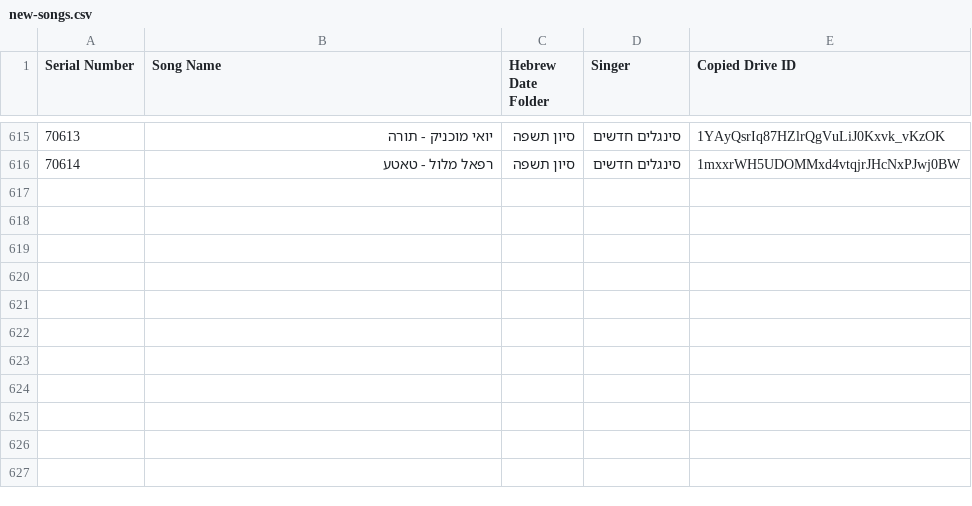
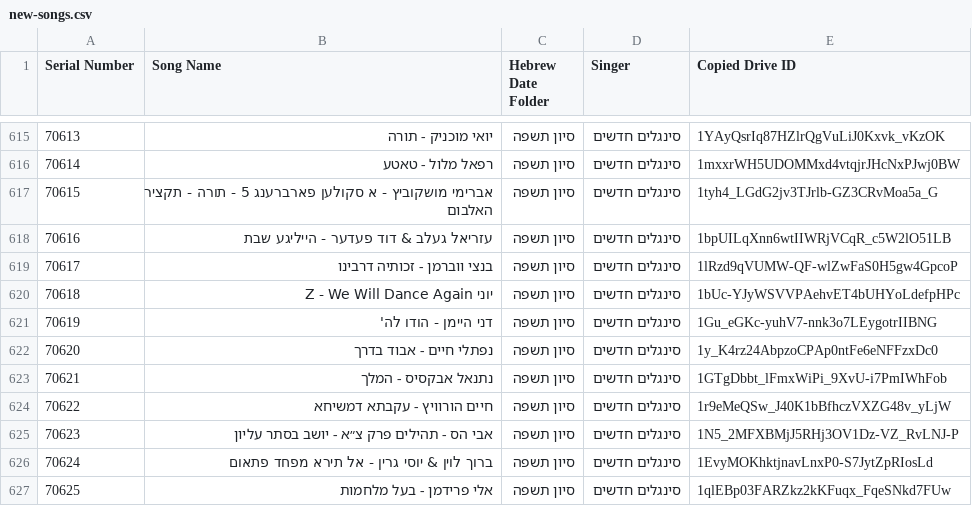
Before and after one commit to NHLOCAL/shir-bot, a CSV file: drive_data/new-songs.csv, drawn as a sheet; only a part is shown, gaps mark what is left out.

```diff
--- a/drive_data/new-songs.csv
+++ b/drive_data/new-songs.csv
@@ -616 +616,12 @@ Serial Number,Song Name,Hebrew Date Folder,Singer,Copied Drive ID
 70614,רפאל מלול - טאטע,סיון תשפה,סינגלים חדשים,1mxxrWH5UDOMMxd4vtqjrJHcNxPJwj0BW
+70615,אברימי מושקוביץ - א סקולען פארברענג 5 - תורה - תקציר האלבום,סיון תשפה,סינגלים חדשים,1tyh4_LGdG2jv3TJrlb-GZ3CRvMoa5a_G
+70616,עזריאל געלב & דוד פעדער - הייליגע שבת,סיון תשפה,סינגלים חדשים,1bpUILqXnn6wtIIWRjVCqR_c5W2lO51LB
+70617,בנצי ווברמן - זכותיה דרבינו,סיון תשפה,סינגלים חדשים,1lRzd9qVUMW-QF-wlZwFaS0H5gw4GpcoP
+70618,יוני Z - We Will Dance Again,סיון תשפה,סינגלים חדשים,1bUc-YJyWSVVPAehvET4bUHYoLdefpHPc
+70619,דני היימן - הודו לה',סיון תשפה,סינגלים חדשים,1Gu_eGKc-yuhV7-nnk3o7LEygotrIIBNG
+70620,נפתלי חיים - אבוד בדרך,סיון תשפה,סינגלים חדשים,1y_K4rz24AbpzoCPAp0ntFe6eNFFzxDc0
+70621,נתנאל אבקסיס - המלך,סיון תשפה,סינגלים חדשים,1GTgDbbt_lFmxWiPi_9XvU-i7PmIWhFob
+70622,חיים הורוויץ - עקבתא דמשיחא,סיון תשפה,סינגלים חדשים,1r9eMeQSw_J40K1bBfhczVXZG48v_yLjW
+70623,אבי הס - תהילים פרק צ״א - יושב בסתר עליון,סיון תשפה,סינגלים חדשים,1N5_2MFXBMjJ5RHj3OV1Dz-VZ_RvLNJ-P
+70624,ברוך לוין & יוסי גרין - אל תירא מפחד פתאום,סיון תשפה,סינגלים חדשים,1EvyMOKhktjnavLnxP0-S7JytZpRIosLd
+70625,אלי פרידמן - בעל מלחמות,סיון תשפה,סינגלים חדשים,1qlEBp03FARZkz2kKFuqx_FqeSNkd7FUw
```
Also changed, not shown: 2 other files.
